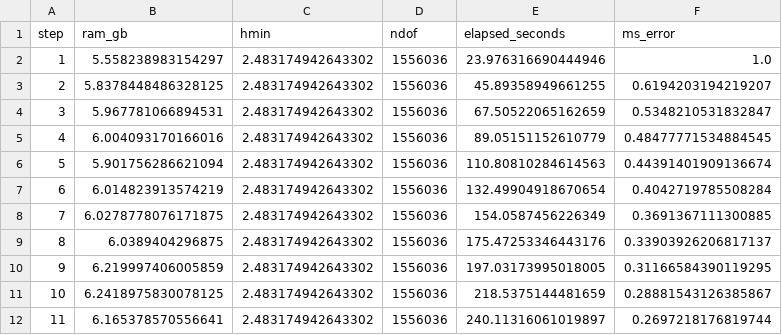
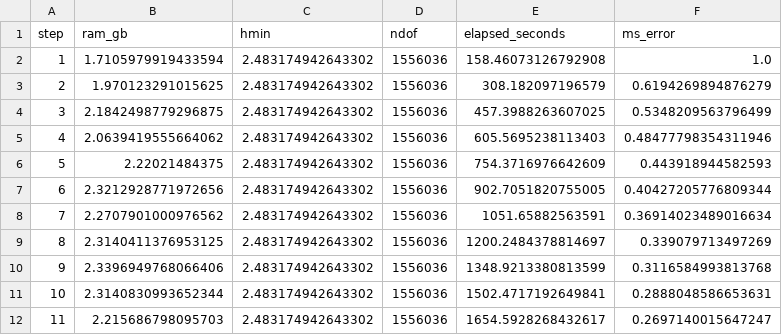
Before and after one commit to iitrabhi/adaptive-phase-field-fracture, a CSV file: examples/4.1.accuracy/output/03/metrics.csv, drawn as a sheet; only a part is shown; the diff covers the shown part only.

```diff
--- a/examples/4.1.accuracy/output/03/metrics.csv
+++ b/examples/4.1.accuracy/output/03/metrics.csv
@@ -1,12 +1,12 @@
 step,ram_gb,hmin,ndof,elapsed_seconds,ms_error
-1,5.558238983154297,2.483174942643302,1556036,23.976316690444946,1.0
-2,5.8378448486328125,2.483174942643302,1556036,45.89358949661255,0.6194203194219207
-3,5.967781066894531,2.483174942643302,1556036,67.50522065162659,0.5348210531832847
-4,6.004093170166016,2.483174942643302,1556036,89.05151152610779,0.48477771534884545
-5,5.901756286621094,2.483174942643302,1556036,110.80810284614563,0.44391401909136674
-6,6.014823913574219,2.483174942643302,1556036,132.49904918670654,0.4042719785508284
-7,6.0278778076171875,2.483174942643302,1556036,154.0587456226349,0.3691367111300885
-8,6.0389404296875,2.483174942643302,1556036,175.47253346443176,0.33903926206817137
-9,6.219997406005859,2.483174942643302,1556036,197.03173995018005,0.31166584390119295
-10,6.2418975830078125,2.483174942643302,1556036,218.5375144481659,0.28881543126385867
-11,6.165378570556641,2.483174942643302,1556036,240.11316061019897,0.2697218176819744
+1,1.7105979919433594,2.483174942643302,1556036,158.46073126792908,1.0
+2,1.970123291015625,2.483174942643302,1556036,308.182097196579,0.6194269894876279
+3,2.1842498779296875,2.483174942643302,1556036,457.3988263607025,0.5348209563796499
+4,2.0639419555664062,2.483174942643302,1556036,605.5695238113403,0.48477798354311946
+5,2.22021484375,2.483174942643302,1556036,754.3716976642609,0.443918944582593
+6,2.3212928771972656,2.483174942643302,1556036,902.7051820755005,0.40427205776809344
+7,2.2707901000976562,2.483174942643302,1556036,1051.65882563591,0.36914023489016634
+8,2.3140411376953125,2.483174942643302,1556036,1200.2484378814697,0.339079713497269
+9,2.3396949768066406,2.483174942643302,1556036,1348.9213380813599,0.3116584993813768
+10,2.3140830993652344,2.483174942643302,1556036,1502.4717192649841,0.2888048586653631
+11,2.215686798095703,2.483174942643302,1556036,1654.5928268432617,0.2697140015647247
```
Also changed, not shown: 153 edited cells elsewhere in this file, examples/4.1.accuracy/output/01/metrics.csv, examples/4.1.accuracy/output/02/metrics.csv, 2 other files.
